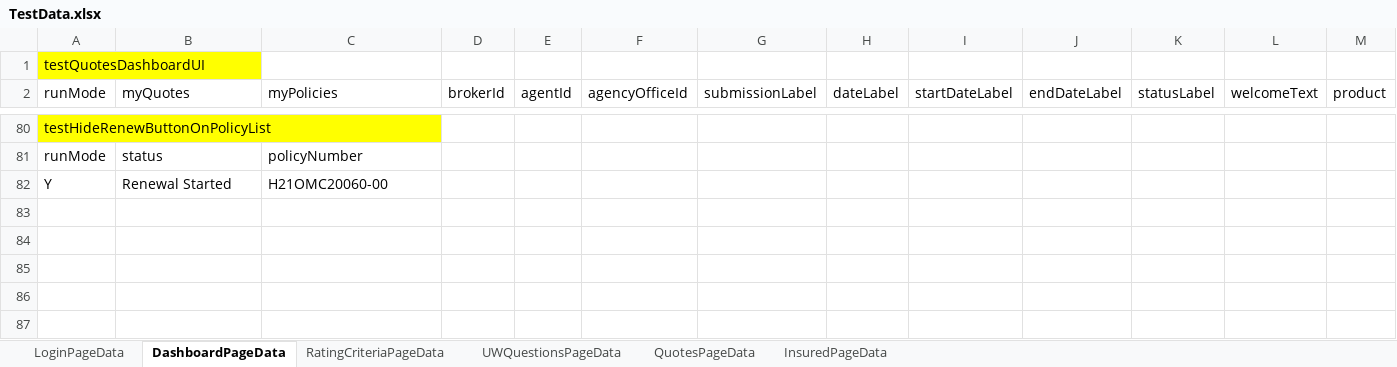
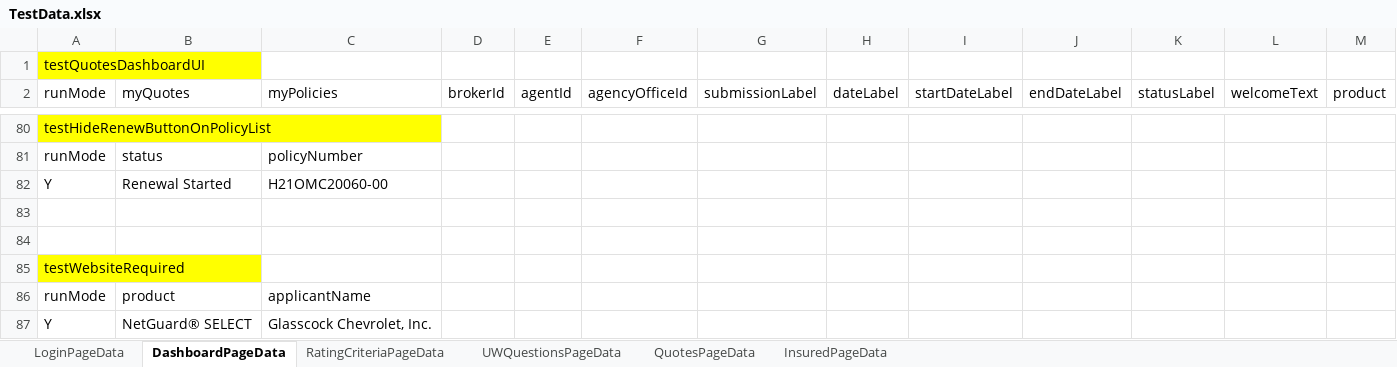
Before and after one commit to aza13/java-selenium-latest, an Excel workbook: src/main/resources/TestData.xlsx, sheet DashboardPageData, drawn as a sheet; only a part is shown, gaps mark what is left out; values as stored, in another font and other column widths than the file's, no borders; the diff names each change by its address in the sheet, - before the commit and + after, or states it on an @@ line.

```diff
--- a/src/main/resources/TestData.xlsx (sheet DashboardPageData)
+++ b/src/main/resources/TestData.xlsx (sheet DashboardPageData)
+row 83: (empty)
+row 84: (empty)
+row 85: testWebsiteRequired
+row 86: runMode | product | applicantName
+row 87: Y | NetGuard® SELECT | Glasscock Chevrolet, Inc.
```
Also changed, not shown: 4 other files.
